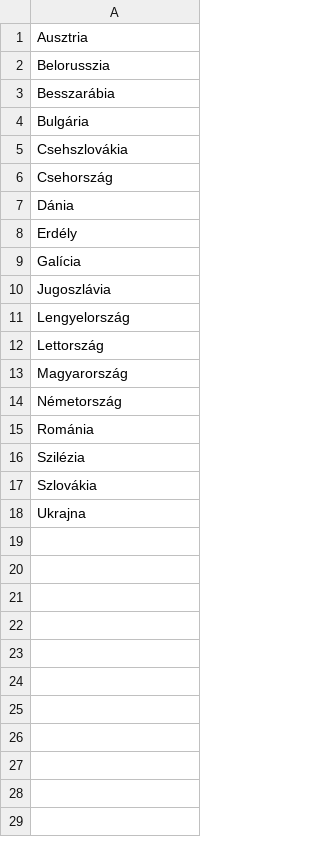
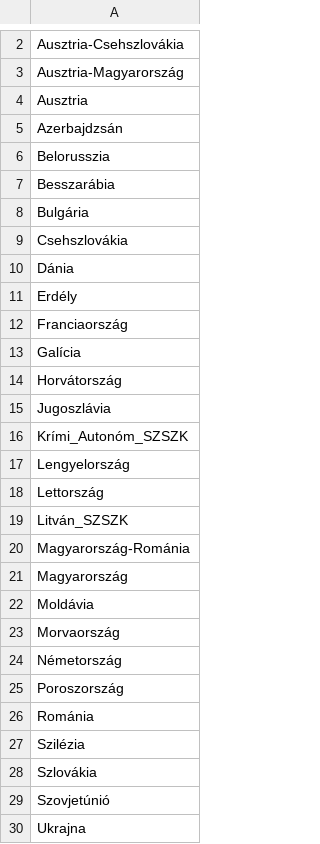
Before and after one commit to nytud/hadifogoly-adatbazis, a CSV file: data/lists/countries.csv, drawn as a sheet; only a part is shown, gaps mark what is left out; the diff covers the shown part only.

Commit message:
[ref] processing countries; complete country abbrev list

```diff
--- a/data/lists/countries.csv
+++ b/data/lists/countries.csv
@@ -1,2 +2,5 @@
+Ausztria-Csehszlovákia
+Ausztria-Magyarország
 Ausztria
+Azerbajdzsán
 Belorusszia
@@ -5,11 +9,18 @@ Bulgária
 Csehszlovákia
-Csehország
 Dánia
 Erdély
+Franciaország
 Galícia
+Horvátország
 Jugoszlávia
+Krími_Autonóm_SZSZK
 Lengyelország
 Lettország
+Litván_SZSZK
+Magyarország-Románia
 Magyarország
+Moldávia
+Morvaország
 Németország
+Poroszország
 Románia
@@ -17,2 +28,3 @@ Szilézia
 Szlovákia
+Szovjetúnió
 Ukrajna
```
Also changed, not shown: 1 added row elsewhere in this file, out/pseudo_1000_42.transcribed.csv, 18 other files.
